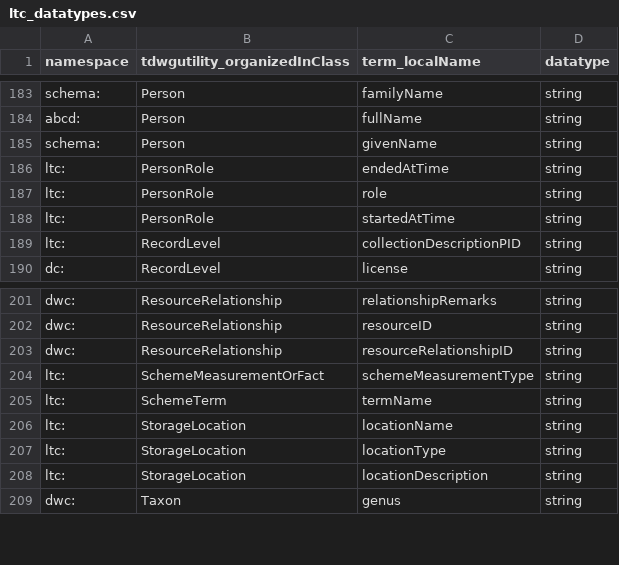
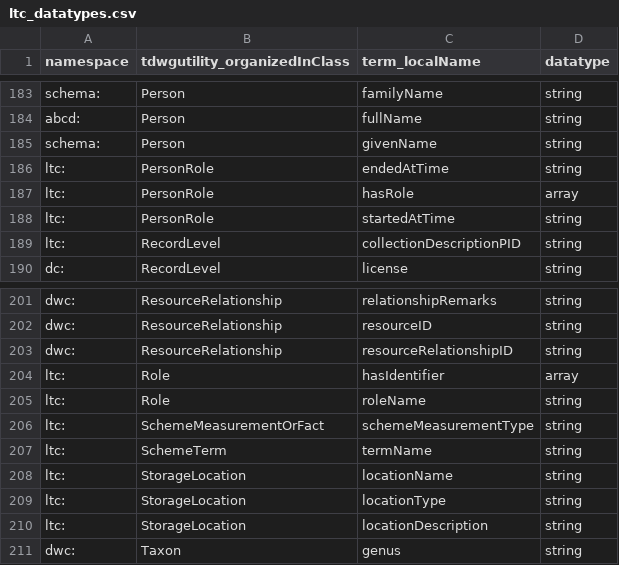
Before and after one commit to tdwg/cd, a CSV file: standard/terms/ltc_datatypes.csv, drawn as a sheet; only a part is shown, gaps mark what is left out.

Commit message:
Updated Role mappings and datatypes
Also modified PersonRole.hasRole to repeatable array

```diff
--- a/standard/terms/ltc_datatypes.csv
+++ b/standard/terms/ltc_datatypes.csv
@@ -186,3 +186,3 @@ schema:,Person,givenName,string
 ltc:,PersonRole,endedAtTime,string
-ltc:,PersonRole,role,string
+ltc:,PersonRole,hasRole,array
 ltc:,PersonRole,startedAtTime,string
@@ -203,2 +203,4 @@ dwc:,ResourceRelationship,resourceID,string
 dwc:,ResourceRelationship,resourceRelationshipID,string
+ltc:,Role,hasIdentifier,array
+ltc:,Role,roleName,string
 ltc:,SchemeMeasurementOrFact,schemeMeasurementType,string
```
Also changed, not shown: standard/terms/ltc_skos_mapping.csv, standard/terms/ltc_standard_terms_draft.csv.
